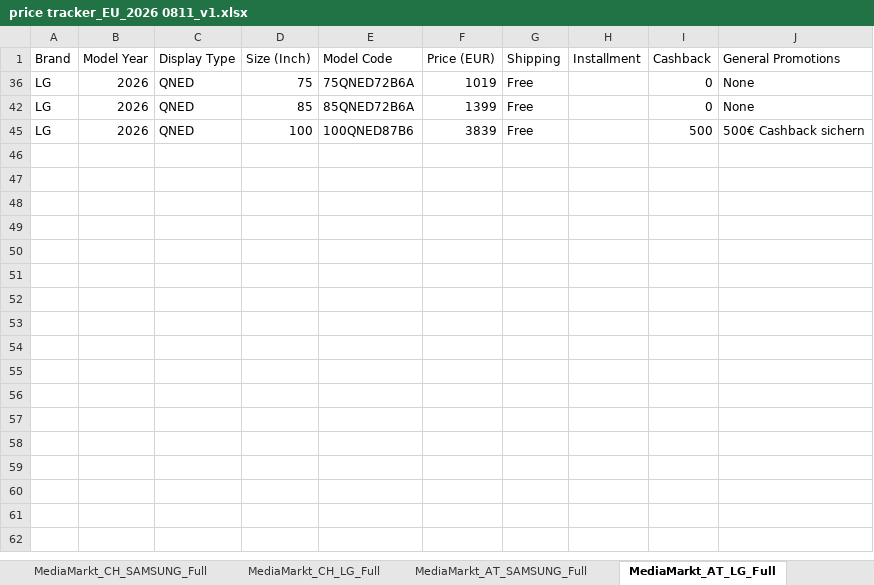
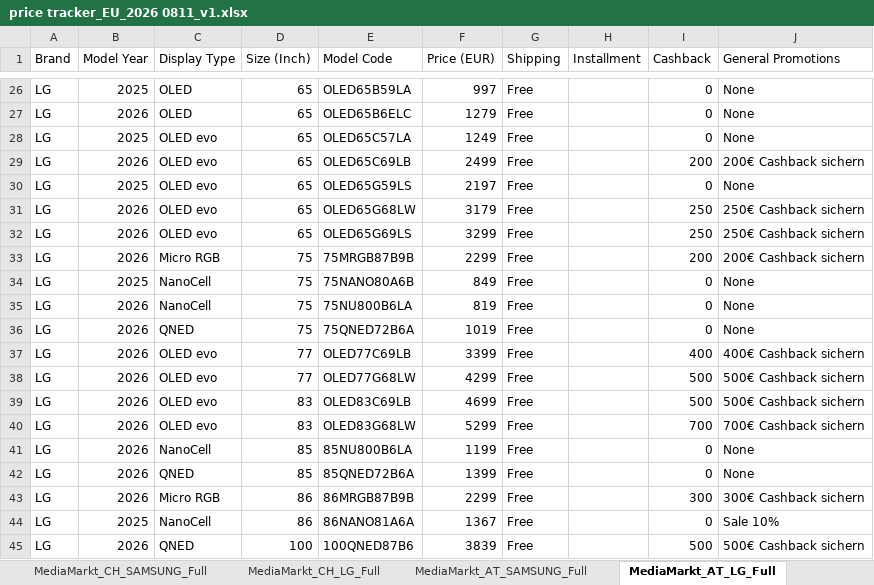
Before and after one commit to harrydhpark/price-tracker, an Excel workbook: History_EU/2026 0811/price tracker_EU_2026 0811_v1.xlsx, sheet MediaMarkt_AT_LG_Full, drawn as a sheet; only a part is shown, gaps mark what is left out; values as stored, in another font and other column widths than the file's, no borders; the diff covers the shown part only; the diff names each change by its address in the sheet, - before the commit and + after, or states it on an @@ line.

```diff
--- a/History_EU/2026 0811/price tracker_EU_2026 0811_v1.xlsx (sheet MediaMarkt_AT_LG_Full)
+++ b/History_EU/2026 0811/price tracker_EU_2026 0811_v1.xlsx (sheet MediaMarkt_AT_LG_Full)
@@ row 26 unhidden: LG | 2025 | OLED | 65 | OLED65B59LA | 997 | Free |  | 0 | None @@
@@ row 27 unhidden: LG | 2026 | OLED | 65 | OLED65B6ELC | 1279 | Free |  | 0 | None @@
@@ row 28 unhidden: LG | 2025 | OLED evo | 65 | OLED65C57LA | 1249 | Free |  | 0 | None @@
@@ row 29 unhidden: LG | 2026 | OLED evo | 65 | OLED65C69LB | 2499 | Free |  | 200 | 200€ Cashback sichern @@
@@ row 30 unhidden: LG | 2025 | OLED evo | 65 | OLED65G59LS | 2197 | Free |  | 0 | None @@
@@ row 31 unhidden: LG | 2026 | OLED evo | 65 | OLED65G68LW | 3179 | Free |  | 250 | 250€ Cashback sichern @@
@@ row 32 unhidden: LG | 2026 | OLED evo | 65 | OLED65G69LS | 3299 | Free |  | 250 | 250€ Cashback sichern @@
@@ row 33 unhidden: LG | 2026 | Micro RGB | 75 | 75MRGB87B9B | 2299 | Free |  | 200 | 200€ Cashback sichern @@
@@ row 34 unhidden: LG | 2025 | NanoCell | 75 | 75NANO80A6B | 849 | Free |  | 0 | None @@
@@ row 35 unhidden: LG | 2026 | NanoCell | 75 | 75NU800B6LA | 819 | Free |  | 0 | None @@
@@ row 37 unhidden: LG | 2026 | OLED evo | 77 | OLED77C69LB | 3399 | Free |  | 400 | 400€ Cashback sichern @@
@@ row 38 unhidden: LG | 2026 | OLED evo | 77 | OLED77G68LW | 4299 | Free |  | 500 | 500€ Cashback sichern @@
@@ row 39 unhidden: LG | 2026 | OLED evo | 83 | OLED83C69LB | 4699 | Free |  | 500 | 500€ Cashback sichern @@
@@ row 40 unhidden: LG | 2026 | OLED evo | 83 | OLED83G68LW | 5299 | Free |  | 700 | 700€ Cashback sichern @@
@@ row 41 unhidden: LG | 2026 | NanoCell | 85 | 85NU800B6LA | 1199 | Free |  | 0 | None @@
@@ row 43 unhidden: LG | 2026 | Micro RGB | 86 | 86MRGB87B9B | 2299 | Free |  | 300 | 300€ Cashback sichern @@
@@ row 44 unhidden: LG | 2025 | NanoCell | 86 | 86NANO81A6A | 1367 | Free |  | 0 | Sale 10% @@
```
Also changed, not shown: 24 hidden or unhidden rows elsewhere in this sheet, sheet MediaMarkt_AT_SAMSUNG_Full, sheet MediaMarkt_CH_LG_Full, sheet Fnac_FR_SAMSUNG_Full, data/price tracker_EU_2026 0811_v1.xlsx, 3 other files.
